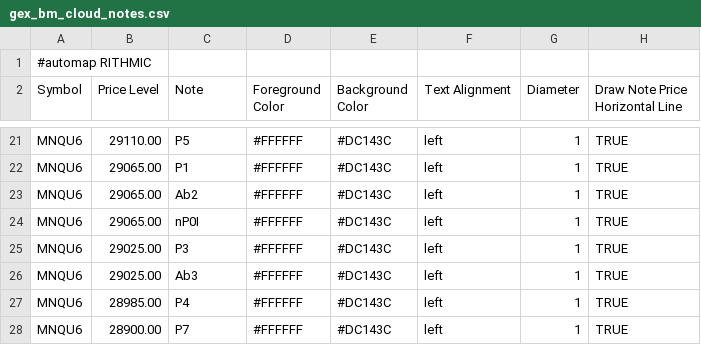
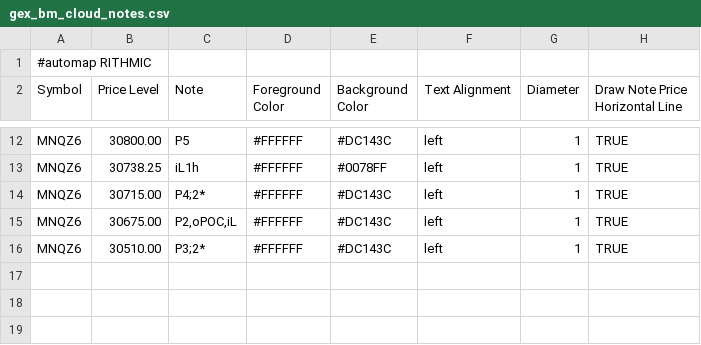
Before and after one commit to bookmapindicators/GEX-Level, a CSV file: gex_bm_cloud_notes.csv, drawn as a sheet; only a part is shown, gaps mark what is left out; removed rows and columns are numbered as before the commit, all else as after; the diff covers the shown part only; the diff names each change by its address in the sheet, - before the commit and + after, or states it on an @@ line.

Commit message:
GEX levels 2026-09-23: 14 levels, MNQZ6

```diff
--- a/gex_bm_cloud_notes.csv
+++ b/gex_bm_cloud_notes.csv
-A12:A16 (Symbol): MNQU6
+A12:A16 (Symbol): MNQZ6
-B12 (Price Level): 29110.00
+B12 (Price Level): 30800.00
-B13 (Price Level): 29065.00
+B13 (Price Level): 30738.25
-C13 (Note): P1
+C13 (Note): iL1h
-E13 (Background Color): #DC143C
+E13 (Background Color): #0078FF
-B14 (Price Level): 29065.00
+B14 (Price Level): 30715.00
-C14 (Note): Ab2
+C14 (Note): P4;2*
-B15 (Price Level): 29065.00
+B15 (Price Level): 30675.00
-C15 (Note): nP0I
+C15 (Note): P2,oPOC,iL
-B16 (Price Level): 29025.00
+B16 (Price Level): 30510.00
-C16 (Note): P3
+C16 (Note): P3;2*
-row 26: MNQU6 | 29025.00 | Ab3 | #FFFFFF | #DC143C | left | 1 | TRUE
-row 27: MNQU6 | 28985.00 | P4 | #FFFFFF | #DC143C | left | 1 | TRUE
-row 28: MNQU6 | 28900.00 | P7 | #FFFFFF | #DC143C | left | 1 | TRUE
```
Also changed, not shown: 9 removed rows and 27 edited cells elsewhere in this file.
